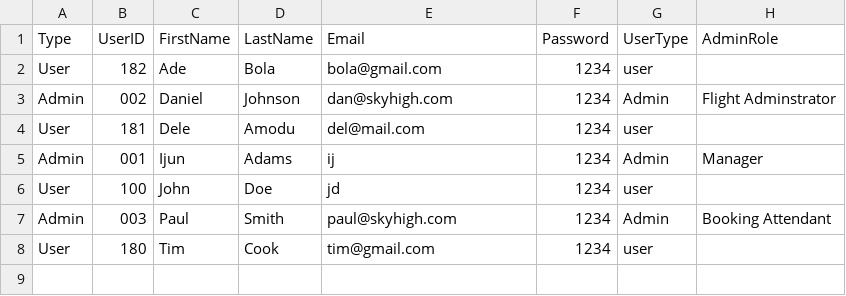
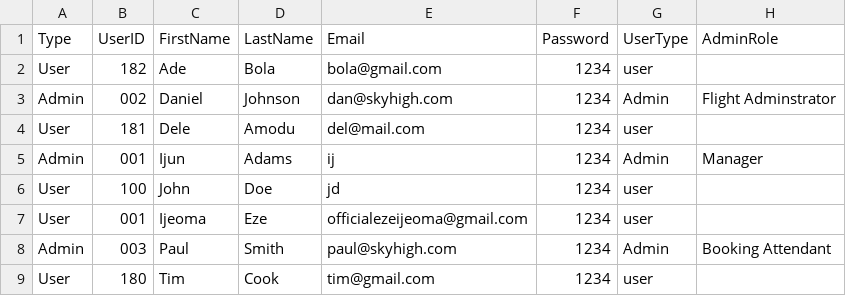
Before and after one commit to EzeIjeoma/Flight-Management-System, a CSV file: Final Project/db/users.csv, drawn as a sheet.

```diff
--- a/Final Project/db/users.csv
+++ b/Final Project/db/users.csv
@@ -6,2 +6,3 @@ Admin,001,Ijun,Adams,ij,1234,Admin,Manager
 User,100,John,Doe,jd,1234,user,
+User,001,Ijeoma,Eze,officialezeijeoma@gmail.com,1234,user,
 Admin,003,Paul,Smith,paul@skyhigh.com,1234,Admin,Booking Attendant
```
Also changed, not shown: Final Project/db/bookings.csv, Final Project/db/tickets.csv, 3 other files.
